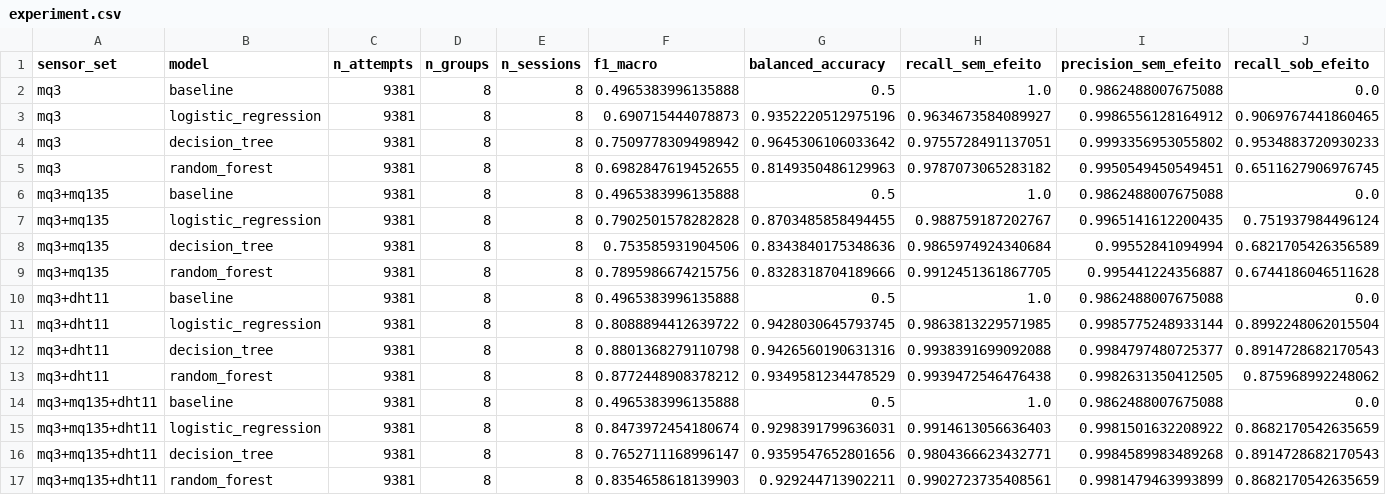
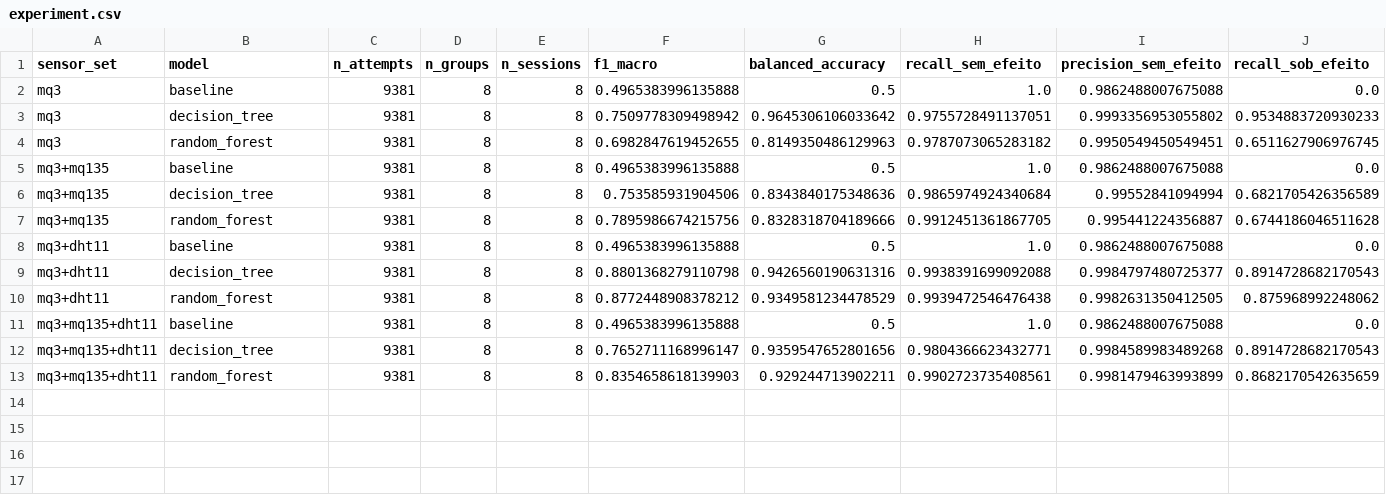
Before and after one commit to henrique-gueiros/mq3-learning, a CSV file: ml/reports/experiment.csv, drawn as a sheet; only a part is shown; rows hold the shown columns only; the diff names each change by its address in the sheet, - before the commit and + after, or states it on an @@ line.

```diff
--- a/ml/reports/experiment.csv
+++ b/ml/reports/experiment.csv
-row 3: mq3 | logistic_regression | 9381 | 8 | 8 | 0.690715444078873 | 0.9352220512975196 | 0.9634673584089927 | 0.9986556128164912 | 0.9069767441860465
-row 7: mq3+mq135 | logistic_regression | 9381 | 8 | 8 | 0.7902501578282828 | 0.8703485858494455 | 0.988759187202767 | 0.9965141612200435 | 0.751937984496124
-row 11: mq3+dht11 | logistic_regression | 9381 | 8 | 8 | 0.8088894412639722 | 0.9428030645793745 | 0.9863813229571985 | 0.9985775248933144 | 0.8992248062015504
-row 15: mq3+mq135+dht11 | logistic_regression | 9381 | 8 | 8 | 0.8473972454180674 | 0.9298391799636031 | 0.9914613056636403 | 0.9981501632208922 | 0.8682170542635659
```
Also changed, not shown: ml/reports/folds.csv, ml/reports/grid_search_cinco_testes.csv, 21 other files.
